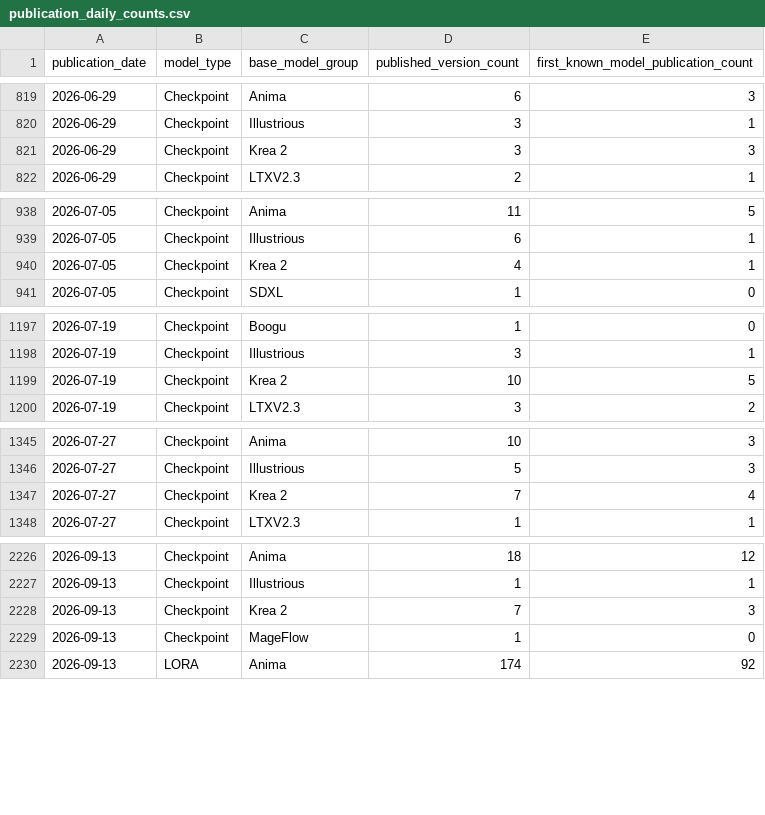
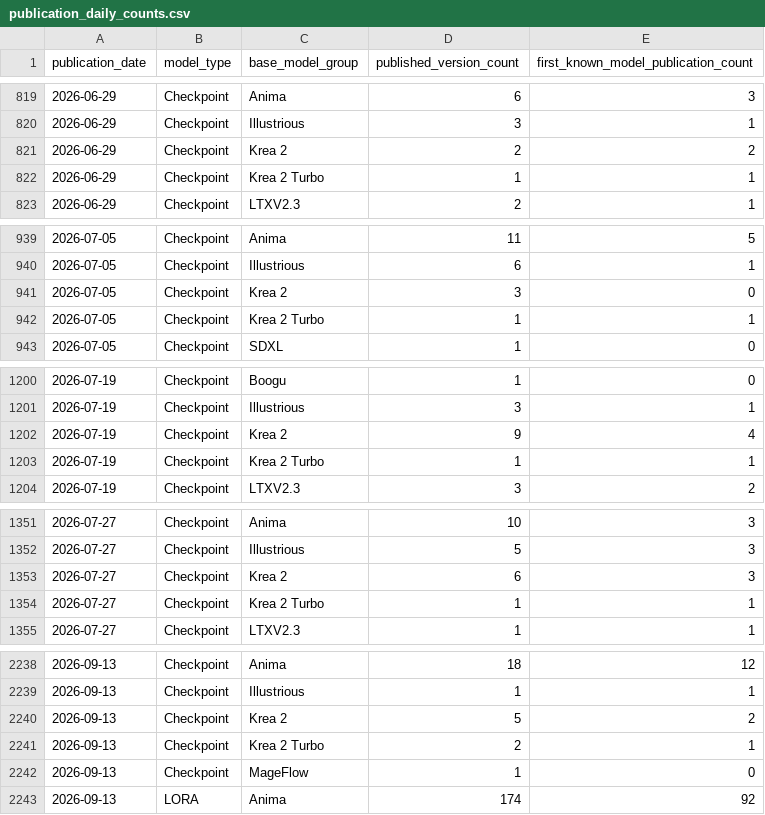
Before and after one commit to Shiba-2-shiba/civiresearch-experimental, a CSV file: data/exports/publication_daily_counts.csv, drawn as a sheet; only a part is shown, gaps mark what is left out; the diff covers the shown part only.

```diff
--- a/data/exports/publication_daily_counts.csv
+++ b/data/exports/publication_daily_counts.csv
@@ -820,3 +820,4 @@ publication_date,model_type,base_model_group,published_version_count,first_known
 2026-06-29,Checkpoint,Illustrious,3,1
-2026-06-29,Checkpoint,Krea 2,3,3
+2026-06-29,Checkpoint,Krea 2,2,2
+2026-06-29,Checkpoint,Krea 2 Turbo,1,1
 2026-06-29,Checkpoint,LTXV2.3,2,1
@@ -939,3 +940,4 @@ publication_date,model_type,base_model_group,published_version_count,first_known
 2026-07-05,Checkpoint,Illustrious,6,1
-2026-07-05,Checkpoint,Krea 2,4,1
+2026-07-05,Checkpoint,Krea 2,3,0
+2026-07-05,Checkpoint,Krea 2 Turbo,1,1
 2026-07-05,Checkpoint,SDXL,1,0
@@ -1198,3 +1201,4 @@ publication_date,model_type,base_model_group,published_version_count,first_known
 2026-07-19,Checkpoint,Illustrious,3,1
-2026-07-19,Checkpoint,Krea 2,10,5
+2026-07-19,Checkpoint,Krea 2,9,4
+2026-07-19,Checkpoint,Krea 2 Turbo,1,1
 2026-07-19,Checkpoint,LTXV2.3,3,2
@@ -1346,3 +1352,4 @@ publication_date,model_type,base_model_group,published_version_count,first_known
 2026-07-27,Checkpoint,Illustrious,5,3
-2026-07-27,Checkpoint,Krea 2,7,4
+2026-07-27,Checkpoint,Krea 2,6,3
+2026-07-27,Checkpoint,Krea 2 Turbo,1,1
 2026-07-27,Checkpoint,LTXV2.3,1,1
@@ -2227,3 +2239,4 @@ publication_date,model_type,base_model_group,published_version_count,first_known
 2026-09-13,Checkpoint,Illustrious,1,1
-2026-09-13,Checkpoint,Krea 2,7,3
+2026-09-13,Checkpoint,Krea 2,5,2
+2026-09-13,Checkpoint,Krea 2 Turbo,2,1
 2026-09-13,Checkpoint,MageFlow,1,0
```
Also changed, not shown: 11 added rows and 48 edited cells elsewhere in this file, data/daily_counts.csv, data/exports/daily_counts.csv, 10 other files.
